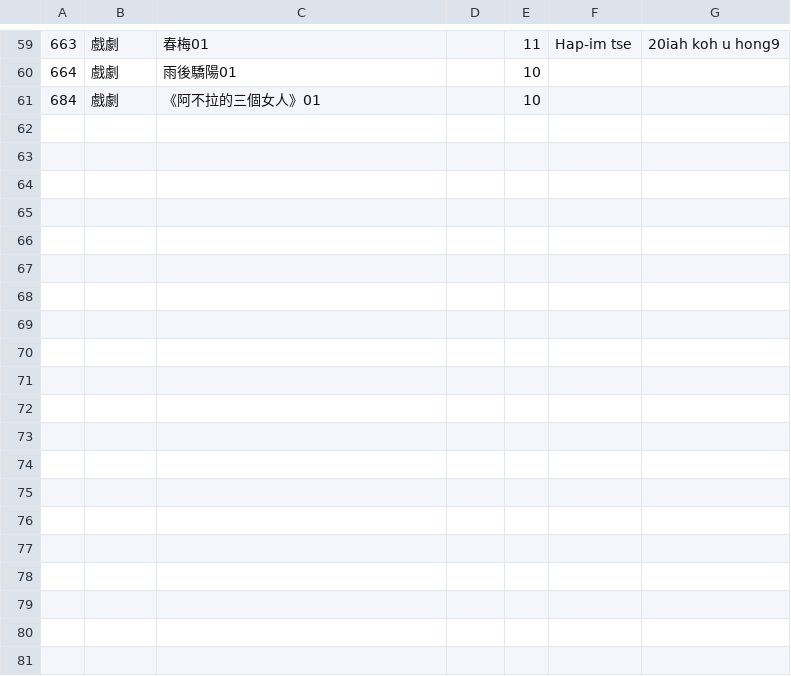
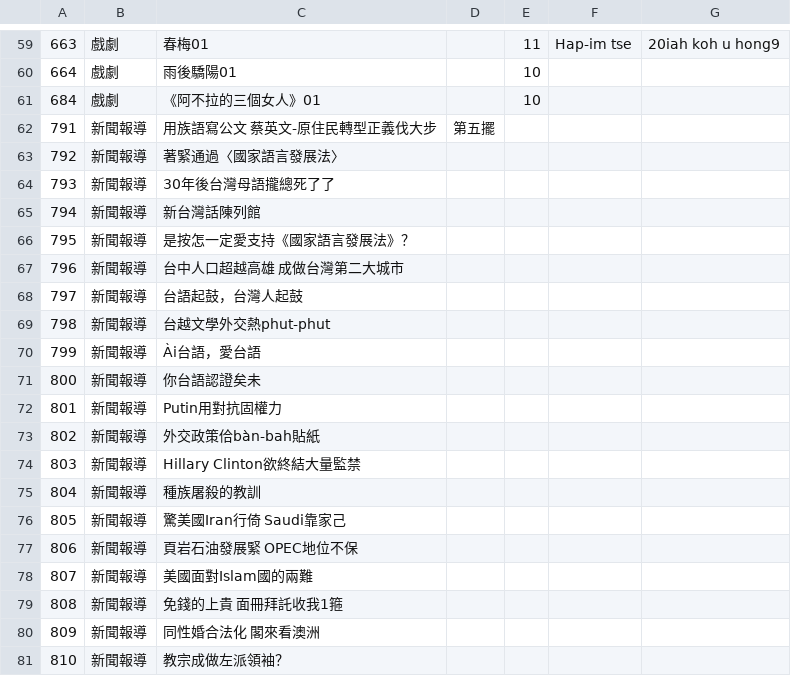
Before and after one commit to SuiSiann/Liah-Sului-Buntsiunn, a CSV file: 詞彙分級選文.csv, drawn as a sheet; only a part is shown, gaps mark what is left out; the diff names each change by its address in the sheet, - before the commit and + after, or states it on an @@ line.

Commit message:
Poo sin-pun e csv.

```diff
--- a/詞彙分級選文.csv
+++ b/詞彙分級選文.csv
+row 62: 791 | 新聞報導 | 用族語寫公文 蔡英文-原住民轉型正義伐大步 | 第五擺
+row 63: 792 | 新聞報導 | 著緊通過〈國家語言發展法〉
+row 64: 793 | 新聞報導 | 30年後台灣母語攏總死了了
+row 65: 794 | 新聞報導 | 新台灣話陳列館
+row 66: 795 | 新聞報導 | 是按怎一定愛支持《國家語言發展法》？
+row 67: 796 | 新聞報導 | 台中人口超越高雄 成做台灣第二大城市
+row 68: 797 | 新聞報導 | 台語起鼓，台灣人起鼓
+row 69: 798 | 新聞報導 | 台越文學外交熱phut-phut
+row 70: 799 | 新聞報導 | Ài台語，愛台語
+row 71: 800 | 新聞報導 | 你台語認證矣未
+row 72: 801 | 新聞報導 | Putin用對抗固權力
+row 73: 802 | 新聞報導 | 外交政策佮bàn-bah貼紙
+row 74: 803 | 新聞報導 | Hillary Clinton欲終結大量監禁
+row 75: 804 | 新聞報導 | 種族屠殺的教訓
+row 76: 805 | 新聞報導 | 驚美國Iran行倚 Saudi靠家己
+row 77: 806 | 新聞報導 | 頁岩石油發展緊 OPEC地位不保
+row 78: 807 | 新聞報導 | 美國面對Islam國的兩難
+row 79: 808 | 新聞報導 | 免錢的上貴 面冊拜託收我1箍
+row 80: 809 | 新聞報導 | 同性婚合法化 閣來看澳洲
+row 81: 810 | 新聞報導 | 教宗成做左派領袖？
```
